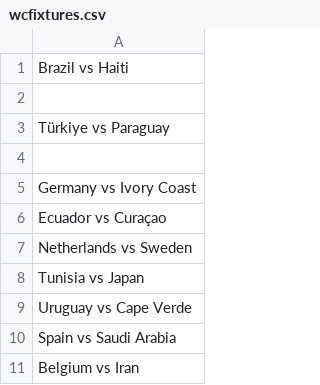
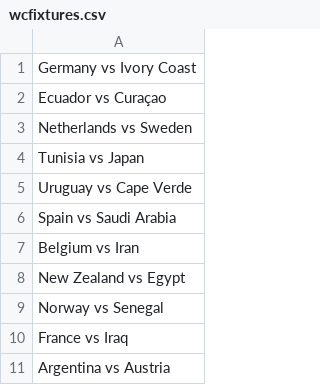
Before and after one commit to turnerville14/TurnerFunProject, a CSV file: wcfixtures.csv, drawn as a sheet; only a part is shown; the shorter side is filled out with more unchanged rows; removed rows and columns are numbered as before the commit, all else as after; the diff covers the shown part only; the diff names each change by its address in the sheet, - before the commit and + after, or states it on an @@ line.

```diff
--- a/wcfixtures.csv
+++ b/wcfixtures.csv
-row 1: Brazil vs Haiti
-row 2: (empty)
-row 3: Türkiye vs Paraguay
-row 4: (empty)
```
Also changed, not shown: 26 added rows elsewhere in this file, Fifa.csv.
